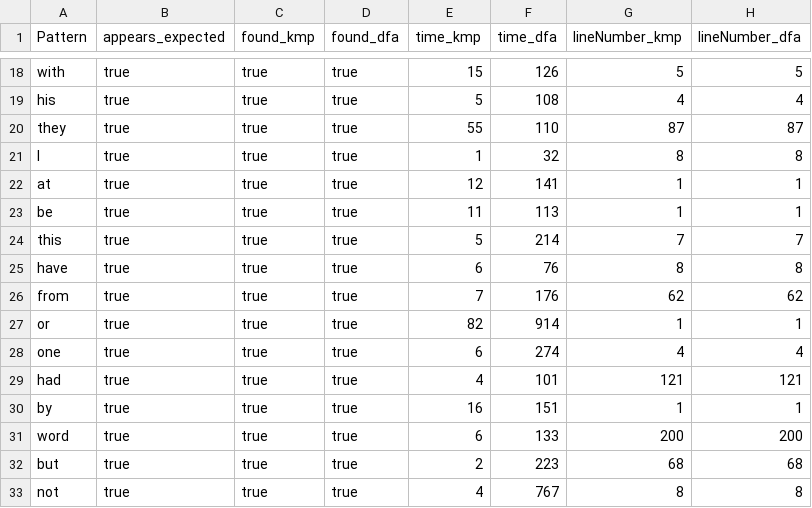
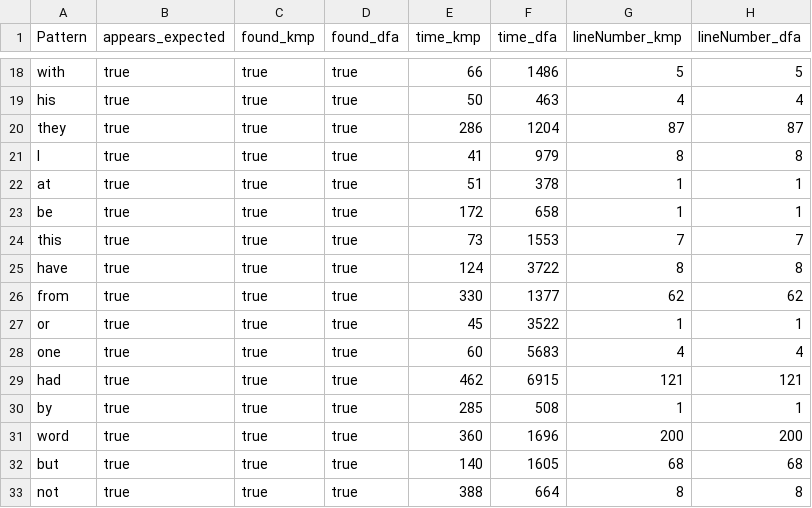
Before and after one commit to Yanis540/M2, a CSV file: DAAR/Projects/egrep/results/gutenberg_most_command_words.csv, drawn as a sheet; only a part is shown, gaps mark what is left out; the diff covers the shown part only; the diff names each change by its address in the sheet, - before the commit and + after, or states it on an @@ line.

```diff
--- a/DAAR/Projects/egrep/results/gutenberg_most_command_words.csv
+++ b/DAAR/Projects/egrep/results/gutenberg_most_command_words.csv
-E18 (time_kmp): 15
+E18 (time_kmp): 66
-F18 (time_dfa): 126
+F18 (time_dfa): 1486
-E19 (time_kmp): 5
+E19 (time_kmp): 50
-F19 (time_dfa): 108
+F19 (time_dfa): 463
-E20 (time_kmp): 55
+E20 (time_kmp): 286
-F20 (time_dfa): 110
+F20 (time_dfa): 1204
-E21 (time_kmp): 1
+E21 (time_kmp): 41
-F21 (time_dfa): 32
+F21 (time_dfa): 979
-E22 (time_kmp): 12
+E22 (time_kmp): 51
-F22 (time_dfa): 141
+F22 (time_dfa): 378
-E23 (time_kmp): 11
+E23 (time_kmp): 172
-F23 (time_dfa): 113
+F23 (time_dfa): 658
-E24 (time_kmp): 5
+E24 (time_kmp): 73
-F24 (time_dfa): 214
+F24 (time_dfa): 1553
-E25 (time_kmp): 6
+E25 (time_kmp): 124
-F25 (time_dfa): 76
+F25 (time_dfa): 3722
-E26 (time_kmp): 7
+E26 (time_kmp): 330
-F26 (time_dfa): 176
+F26 (time_dfa): 1377
-E27 (time_kmp): 82
+E27 (time_kmp): 45
-F27 (time_dfa): 914
+F27 (time_dfa): 3522
-E28 (time_kmp): 6
+E28 (time_kmp): 60
-F28 (time_dfa): 274
+F28 (time_dfa): 5683
-E29 (time_kmp): 4
+E29 (time_kmp): 462
-F29 (time_dfa): 101
+F29 (time_dfa): 6915
-E30 (time_kmp): 16
+E30 (time_kmp): 285
-F30 (time_dfa): 151
+F30 (time_dfa): 508
-E31 (time_kmp): 6
+E31 (time_kmp): 360
-F31 (time_dfa): 133
+F31 (time_dfa): 1696
-E32 (time_kmp): 2
+E32 (time_kmp): 140
-F32 (time_dfa): 223
+F32 (time_dfa): 1605
-E33 (time_kmp): 4
+E33 (time_kmp): 388
-F33 (time_dfa): 767
+F33 (time_dfa): 664
```
Also changed, not shown: 168 edited cells elsewhere in this file, 3 other files.
